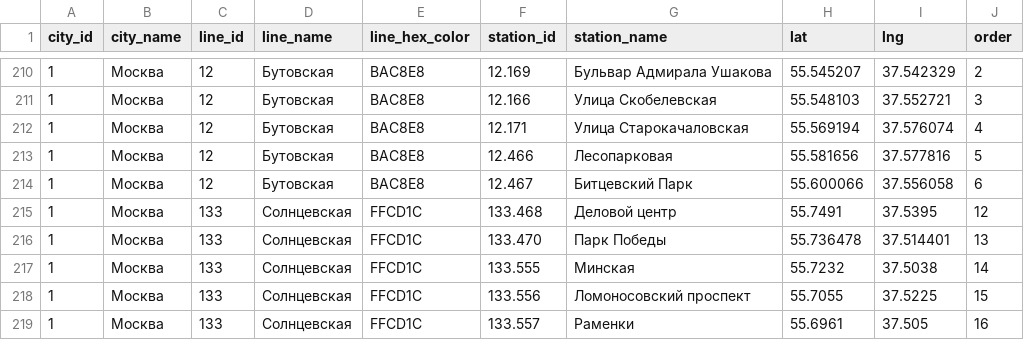
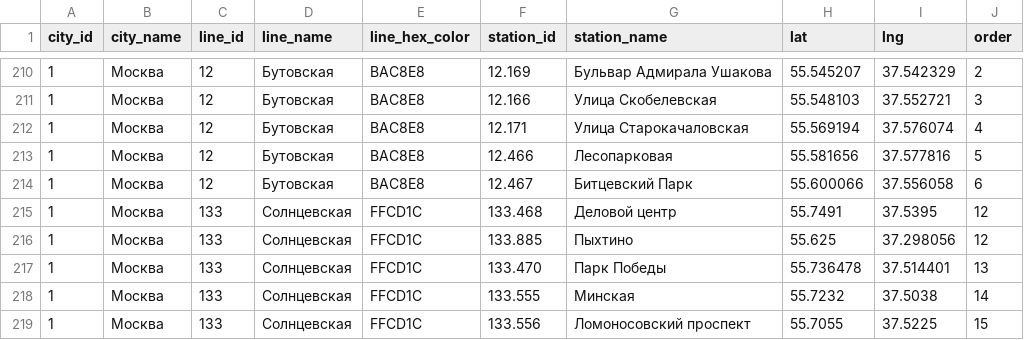
Before and after one commit to nalgeon/metro, a CSV file: data/metro.ru.csv, drawn as a sheet; only a part is shown, gaps mark what is left out; the shorter side is filled out with more unchanged rows; the diff names each change by its address in the sheet, - before the commit and + after, or states it on an @@ line.

```diff
--- a/data/metro.ru.csv
+++ b/data/metro.ru.csv
+row 216: 1 | Москва | 133 | Солнцевская | FFCD1C | 133.885 | Пыхтино | 55.625 | 37.298056 | 12
```
Also changed, not shown: data/metro.en.csv, data/station.en.csv, 5 other files.
